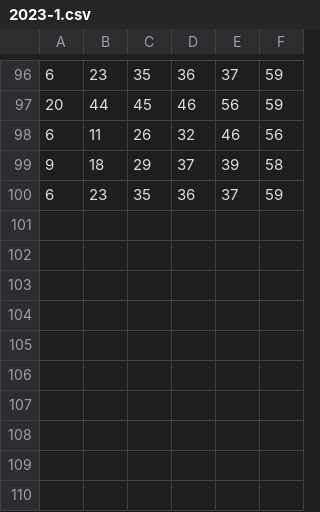
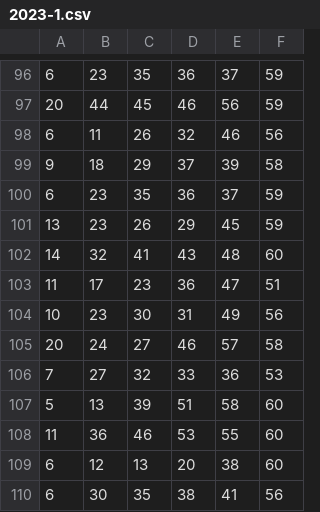
Before and after one commit to cardosource/previsao-jogo, a CSV file: 2023-1.csv, drawn as a sheet; only a part is shown, gaps mark what is left out.

Commit message:
Update 2023-1.csv

```diff
--- a/2023-1.csv
+++ b/2023-1.csv
@@ -100 +100,11 @@
 6,23,35,36,37,59
+13,23,26,29,45,59
+14,32,41,43,48,60
+11,17,23,36,47,51
+10,23,30,31,49,56
+20,24,27,46,57,58
+7,27,32,33,36,53
+5,13,39,51,58,60
+11,36,46,53,55,60
+6,12,13,20,38,60
+6,30,35,38,41,56
```
